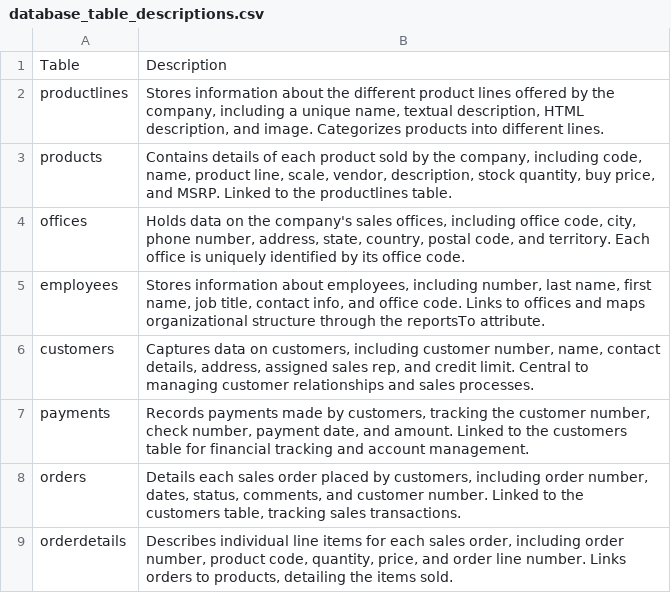
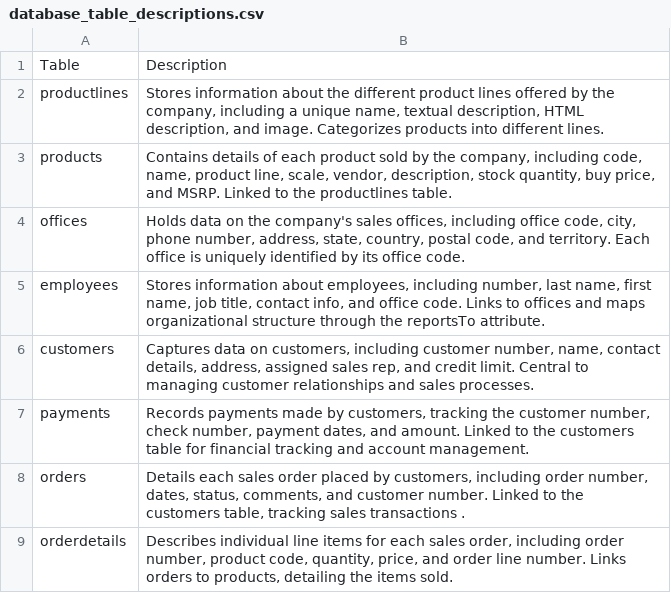
Before and after one commit to Priyanshu-Vishwakarma/NL2SQL-main, a CSV file: app/database_table_descriptions.csv, drawn as a sheet.

Commit message:
code refactor

```diff
--- a/app/database_table_descriptions.csv
+++ b/app/database_table_descriptions.csv
@@ -6,4 +6,4 @@ employees,"Stores information about employees, including number, last name, firs
 customers,"Captures data on customers, including customer number, name, contact details, address, assigned sales rep, and credit limit. Central to managing customer relationships and sales processes."
-payments,"Records payments made by customers, tracking the customer number, check number, payment date, and amount. Linked to the customers table for financial tracking and account management."
-orders,"Details each sales order placed by customers, including order number, dates, status, comments, and customer number. Linked to the customers table, tracking sales transactions."
+payments,"Records payments made by customers, tracking the customer number, check number, payment dates, and amount. Linked to the customers table for financial tracking and account management."
+orders,"Details each sales order placed by customers, including order number, dates, status, comments, and customer number. Linked to the customers table, tracking sales transactions ."
 orderdetails,"Describes individual line items for each sales order, including order number, product code, quantity, price, and order line number. Links orders to products, detailing the items sold."
```
